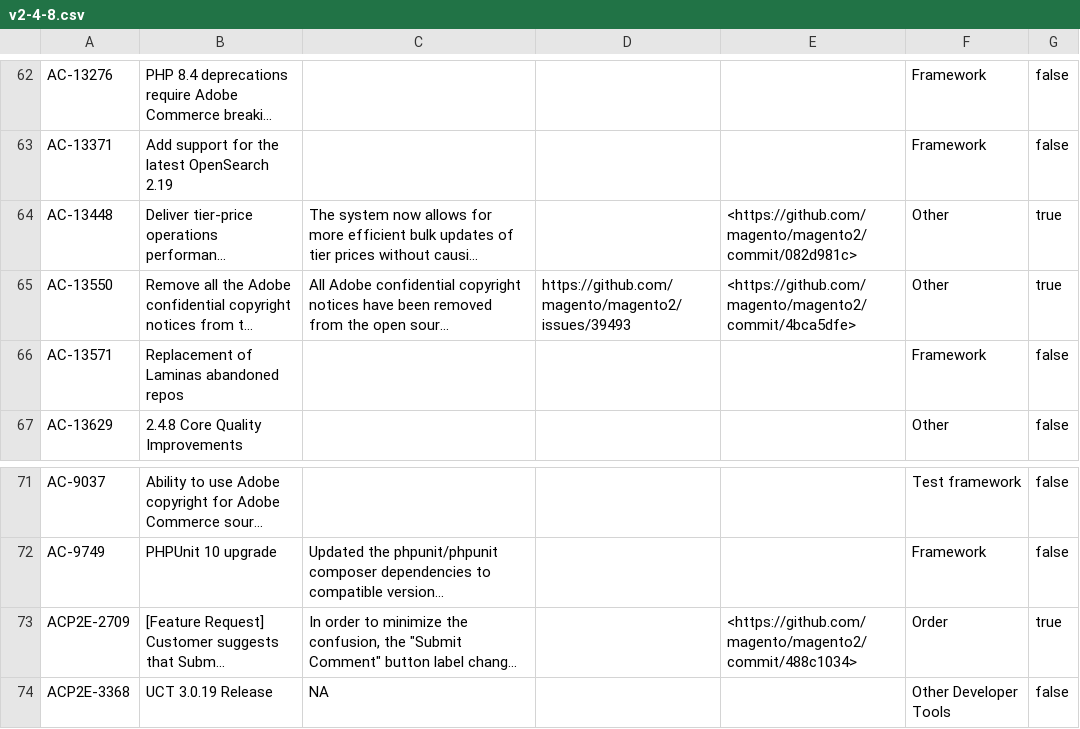
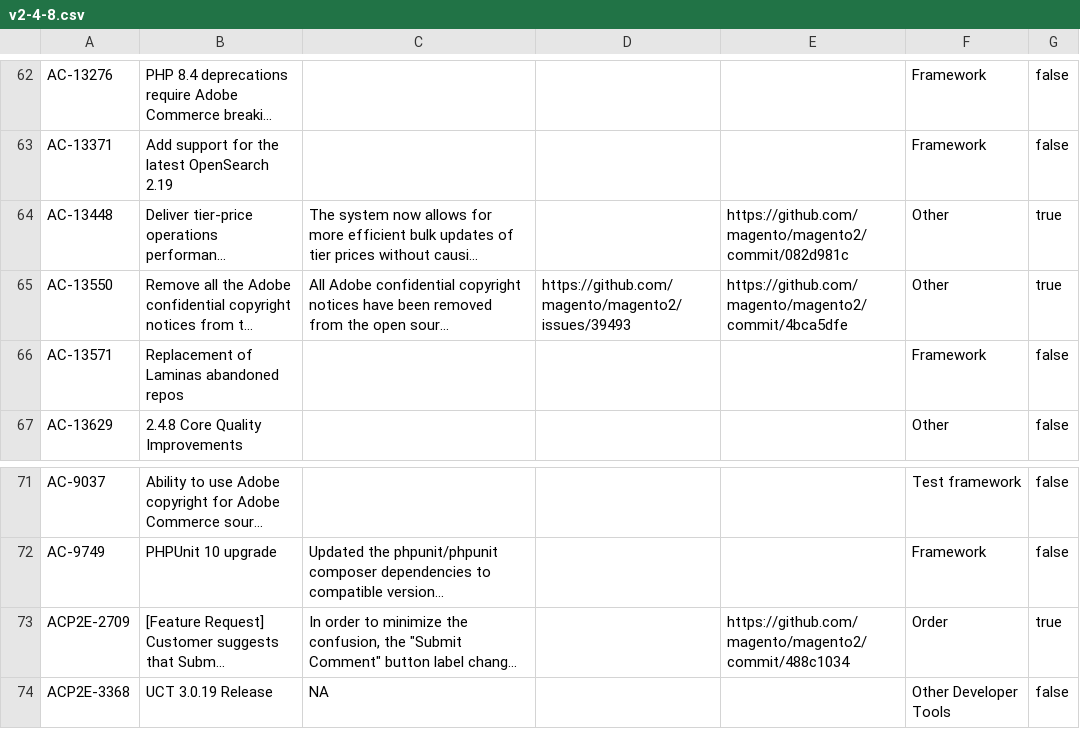
Before and after one commit to AdobeDocs/commerce-operations.ja-JP, a CSV file: _jekyll/_data/release/highlights/v2-4-8.csv, drawn as a sheet; only a part is shown, gaps mark what is left out; long unchanged cells end in …; the diff covers the shown part only; the diff names each change by its address in the sheet, - before the commit and + after, or states it on an @@ line.

```diff
--- a/_jekyll/_data/release/highlights/v2-4-8.csv
+++ b/_jekyll/_data/release/highlights/v2-4-8.csv
-E64: <https://github.com/magento/magento2/commit/082d981c>
+E64: https://github.com/magento/magento2/commit/082d981c
-E65: <https://github.com/magento/magento2/commit/4bca5dfe>
+E65: https://github.com/magento/magento2/commit/4bca5dfe
-E73: <https://github.com/magento/magento2/commit/488c1034>
+E73: https://github.com/magento/magento2/commit/488c1034
```
Also changed, not shown: 28 edited cells elsewhere in this file, _jekyll/_data/release/fixed-issues/v2-4-9-beta1.csv, 8 other files.
